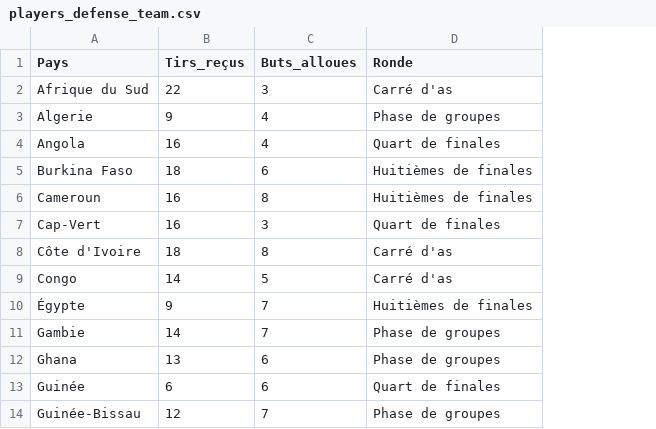
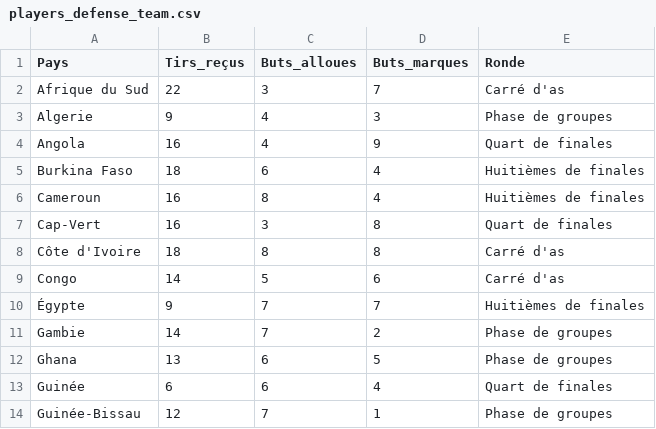
Before and after one commit to Zabiullah-sz/AFCON2023, a CSV file: assets/data/players_defense_team.csv, drawn as a sheet; only a part is shown; the diff names each change by its address in the sheet, - before the commit and + after, or states it on an @@ line.

```diff
--- a/assets/data/players_defense_team.csv
+++ b/assets/data/players_defense_team.csv
+column D (Buts_marques), rows 2-14: 7 | 3 | 9 | 4 | 4 | 8 | 8 | 6 | 7 | 2 | 5 | 4 | 1
```
Also changed, not shown: 3 other files.
